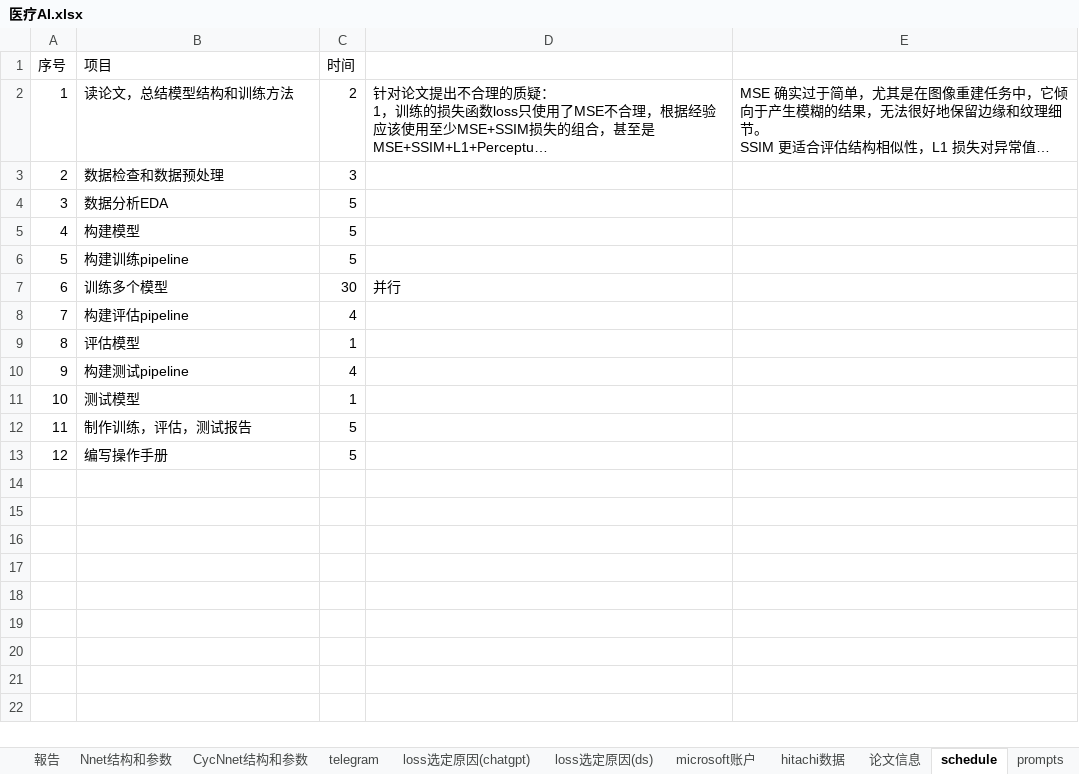
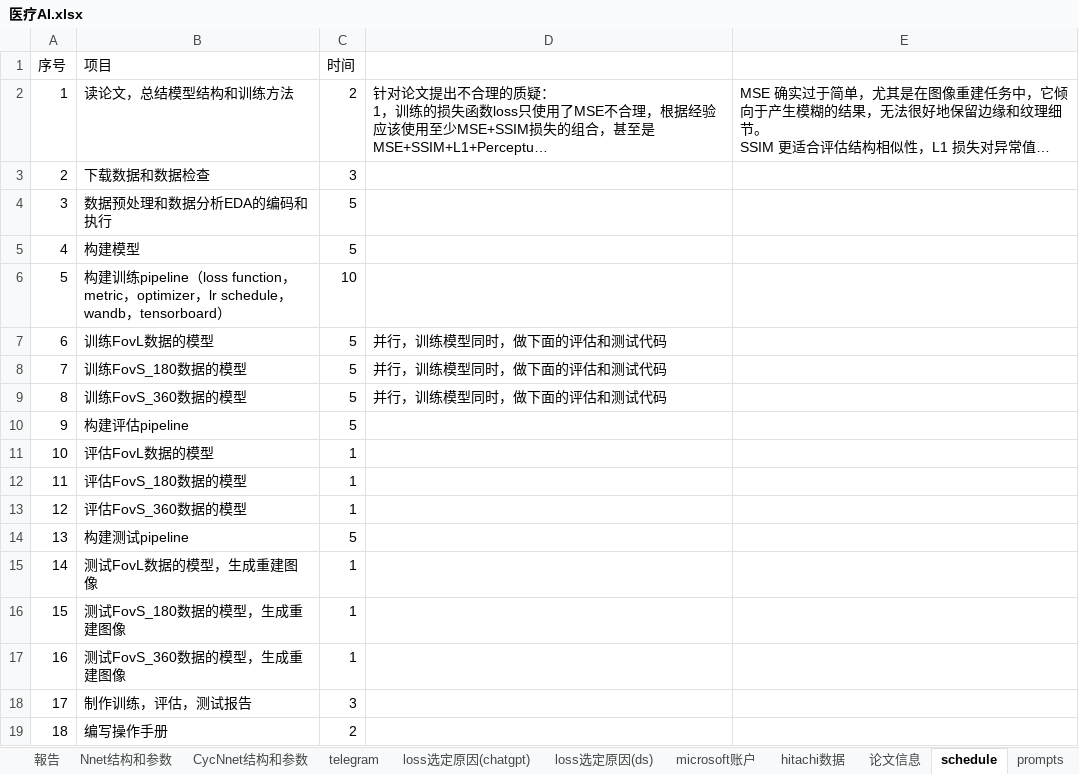
Before and after one commit to guijuzhejiang/4DCBCT-NNet-Reconstruction, an Excel workbook: 医疗AI.xlsx, sheet schedule, drawn as a sheet; long unchanged cells end in …; values as stored, in another font and other column widths than the file's, no borders; removed rows and columns are numbered as before the commit, all else as after; the diff names each change by its address in the sheet, - before the commit and + after, or states it on an @@ line.

```diff
--- a/医疗AI.xlsx (sheet schedule)
+++ b/医疗AI.xlsx (sheet schedule)
-B3 (项目): 数据检查和数据预处理
+B3 (项目): 下载数据和数据检查
-B4 (项目): 数据分析EDA
+B4 (项目): 数据预处理和数据分析EDA的编码和执行
-row 6: 5 | 构建训练pipeline | 5
-row 7: 6 | 训练多个模型 | 30 | 并行
+row 6: 5 | 构建训练pipeline（loss function，metric，optimizer，lr schedule，wandb，tensorboard） | 10
+row 7: 6 | 训练FovL数据的模型 | 5 | 并行，训练模型同时，做下面的评估和测试代码
+row 8: 7 | 训练FovS_180数据的模型 | 5 | 并行，训练模型同时，做下面的评估和测试代码
+row 9: 8 | 训练FovS_360数据的模型 | 5 | 并行，训练模型同时，做下面的评估和测试代码
@@ column A (序号) renumbered from row 10 down @@
-C10 (时间): 4
+C10 (时间): 5
-B11 (项目): 评估模型
+B11 (项目): 评估FovL数据的模型
+row 12: 11 | 评估FovS_180数据的模型 | 1
+row 13: 12 | 评估FovS_360数据的模型 | 1
-C14 (时间): 4
+C14 (时间): 5
-B15 (项目): 测试模型
+B15 (项目): 测试FovL数据的模型，生成重建图像
+row 16: 15 | 测试FovS_180数据的模型，生成重建图像 | 1
+row 17: 16 | 测试FovS_360数据的模型，生成重建图像 | 1
-C18 (时间): 5
+C18 (时间): 3
-C19 (时间): 5
+C19 (时间): 2
```
Also changed, not shown: sheet NNet实验(Hitachi), sheet 记录, sheet 代码, other sheet tabs, 5 other files.
